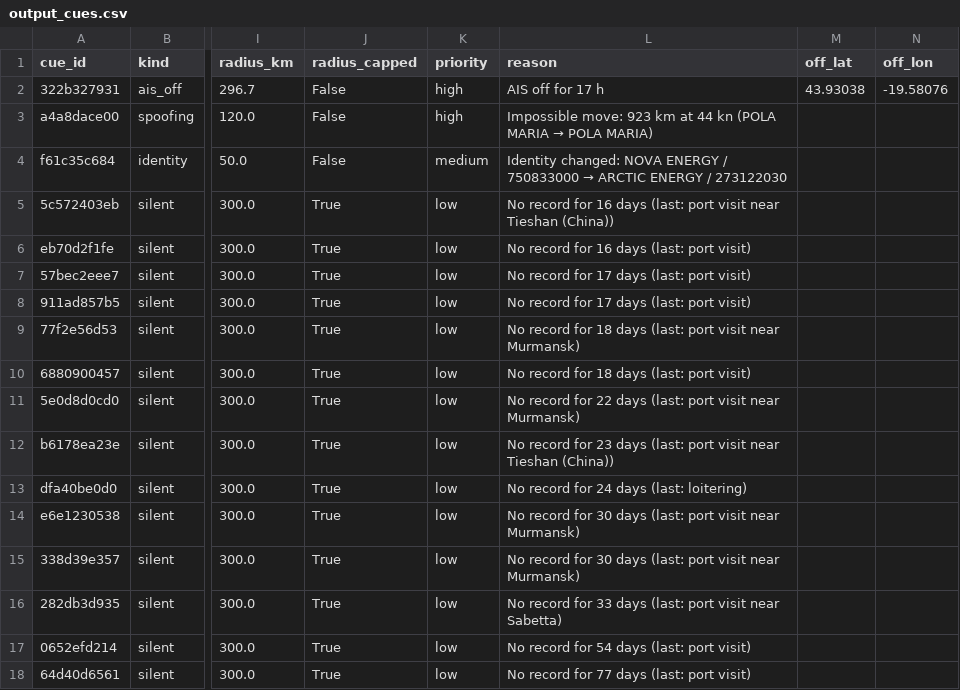
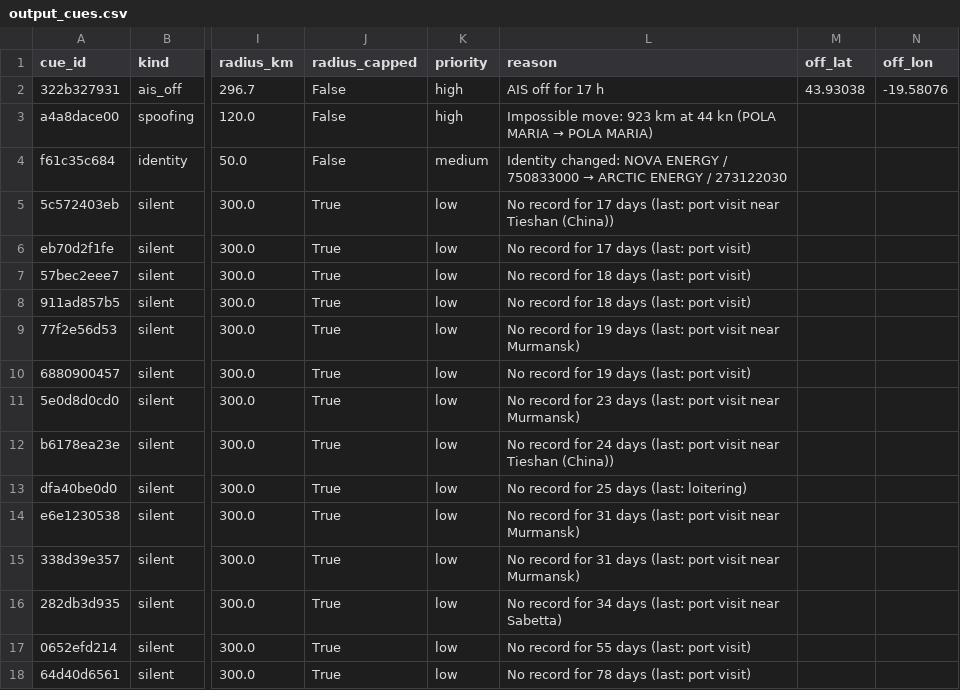
Before and after one commit to snevitt2015/Arctic-Database-Interface, a CSV file: data/output_cues.csv, drawn as a sheet; only a part is shown, gaps mark what is left out; the diff names each change by its address in the sheet, - before the commit and + after, or states it on an @@ line.

```diff
--- a/data/output_cues.csv
+++ b/data/output_cues.csv
-L5 (reason): …record for 16 days (last:…
+L5 (reason): …record for 17 days (last:…
-L6 (reason): No record for 16 days (last: port visit)
+L6 (reason): No record for 17 days (last: port visit)
-L7:L8 (reason): No record for 17 days (last: port visit)
+L7:L8 (reason): No record for 18 days (last: port visit)
-L9 (reason): …record for 18 days (last:…
+L9 (reason): …record for 19 days (last:…
-L10 (reason): No record for 18 days (last: port visit)
+L10 (reason): No record for 19 days (last: port visit)
-L11 (reason): …record for 22 days (last:…
+L11 (reason): …record for 23 days (last:…
-L12 (reason): …record for 23 days (last:…
+L12 (reason): …record for 24 days (last:…
-L13 (reason): No record for 24 days (last: loitering)
+L13 (reason): No record for 25 days (last: loitering)
-L14:L15 (reason): …record for 30 days (last:…
+L14:L15 (reason): …record for 31 days (last:…
-L16 (reason): …record for 33 days (last:…
+L16 (reason): …record for 34 days (last:…
-L17 (reason): No record for 54 days (last: port visit)
+L17 (reason): No record for 55 days (last: port visit)
-L18 (reason): No record for 77 days (last: port visit)
+L18 (reason): No record for 78 days (last: port visit)
```
Also changed, not shown: data/output_predictions.csv, 2 other files.
